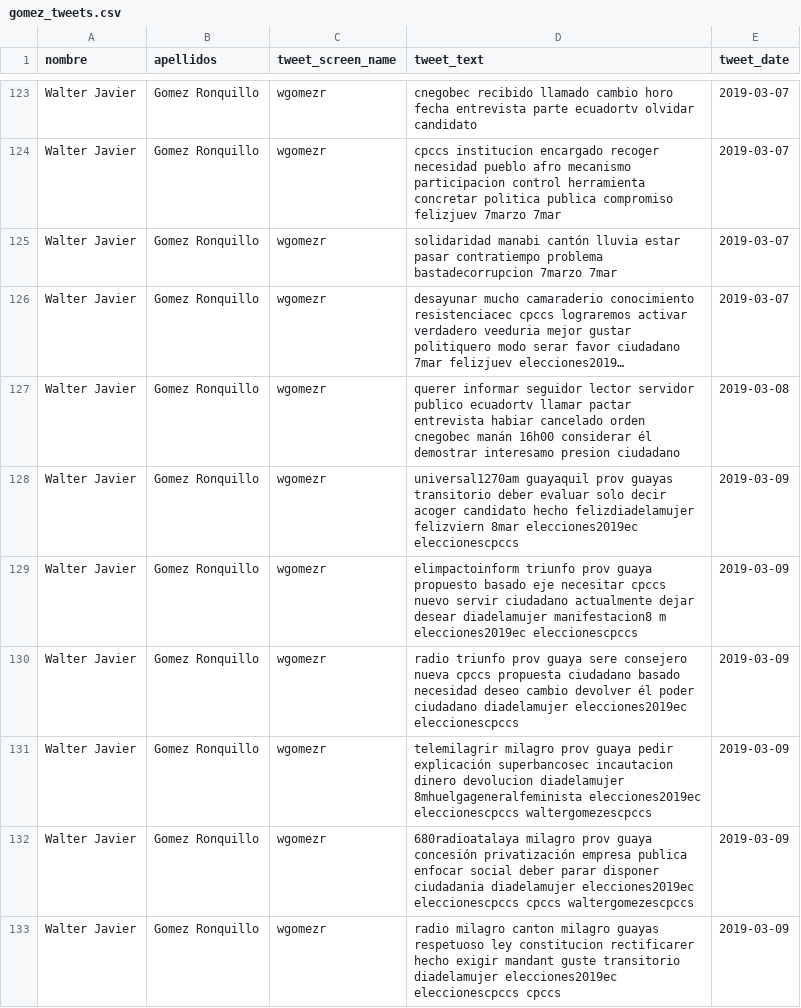
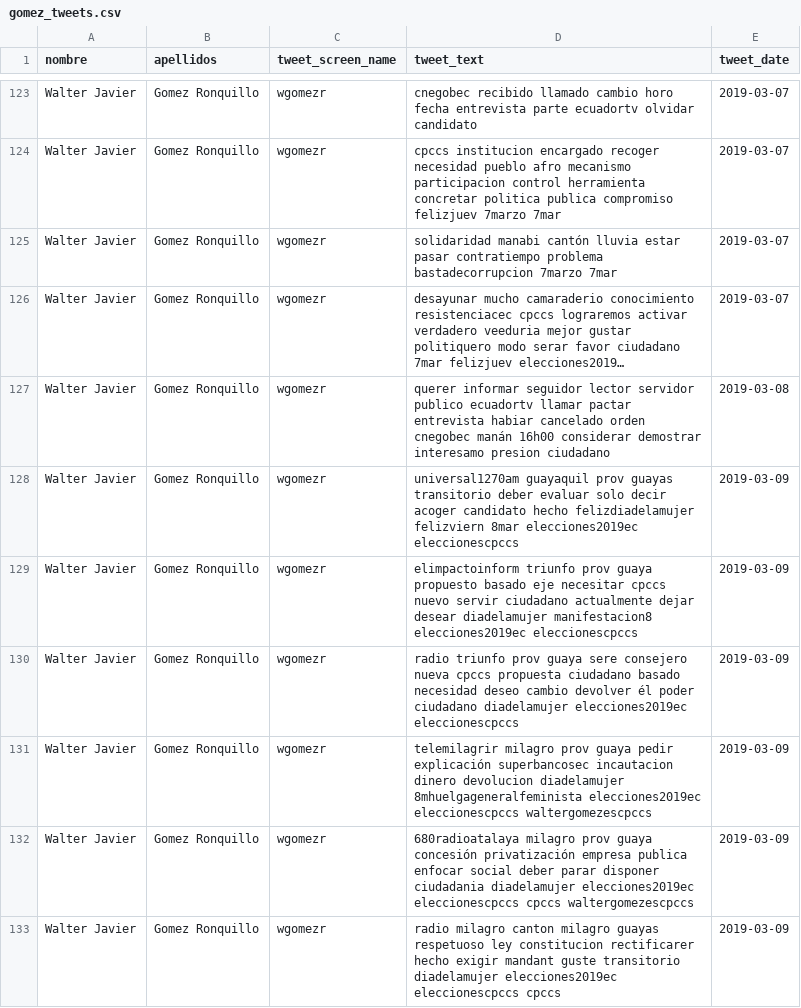
Before and after one commit to kris-aid/Text-Mining, a CSV file: Output/Tweets/lemmas/gomez_tweets.csv, drawn as a sheet; only a part is shown, gaps mark what is left out; long unchanged cells end in …; the diff covers the shown part only; the diff names each change by its address in the sheet, - before the commit and + after, or states it on an @@ line.

```diff
--- a/Output/Tweets/lemmas/gomez_tweets.csv
+++ b/Output/Tweets/lemmas/gomez_tweets.csv
-D127 (tweet_text): …16h00 considerar él demostrar interesamo…
+D127 (tweet_text): …16h00 considerar demostrar interesamo…
-D129 (tweet_text): …diadelamujer manifestacion8 m elecciones2019ec eleccionescpccs
+D129 (tweet_text): …diadelamujer manifestacion8 elecciones2019ec eleccionescpccs
```
Also changed, not shown: 48 edited cells elsewhere in this file, Output/Tweets/lemmas/jimenez_tweets.csv, Output/Tweets/lemmas/maldonado_tweets.csv, 51 other files.
